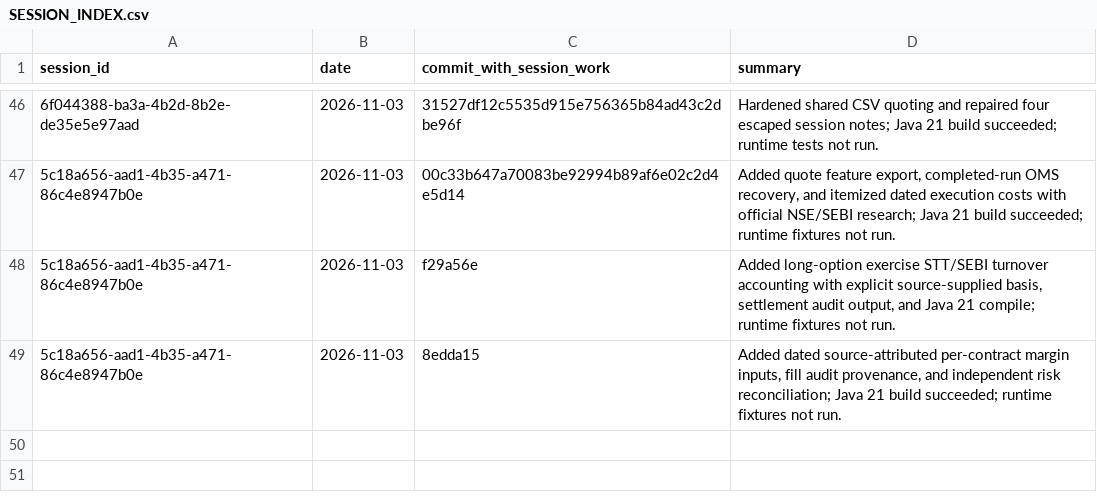
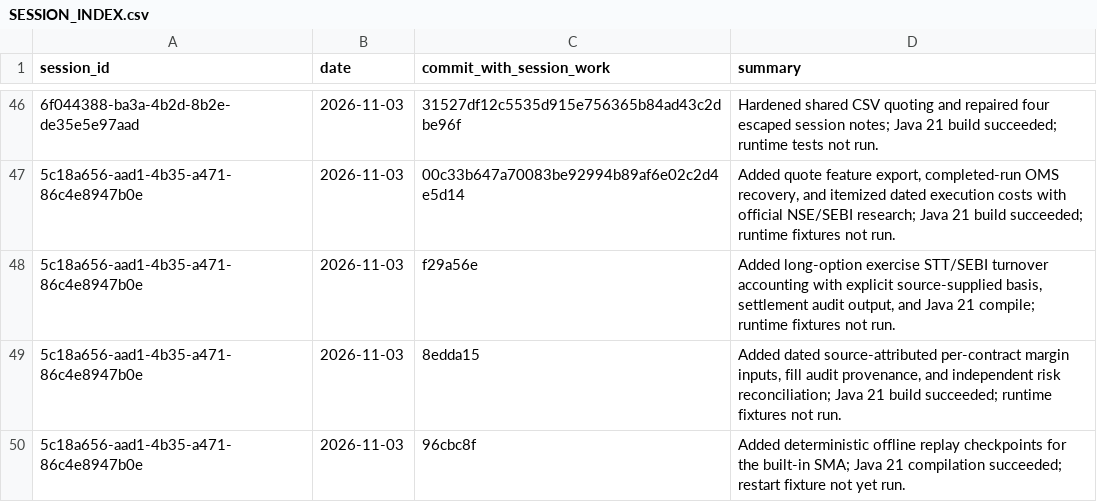
Before and after one commit to Mscient/Intra, a CSV file: research/SESSION_INDEX.csv, drawn as a sheet; only a part is shown, gaps mark what is left out; the diff names each change by its address in the sheet, - before the commit and + after, or states it on an @@ line.

Commit message:
Index replay checkpoint implementation

```diff
--- a/research/SESSION_INDEX.csv
+++ b/research/SESSION_INDEX.csv
+row 50: 5c18a656-aad1-4b35-a471-86c4e8947b0e | 2026-11-03 | 96cbc8f | Added deterministic offline replay checkpoints for the built-in SMA; Java 21 compilation succeeded; restart fixture not yet run.
```
